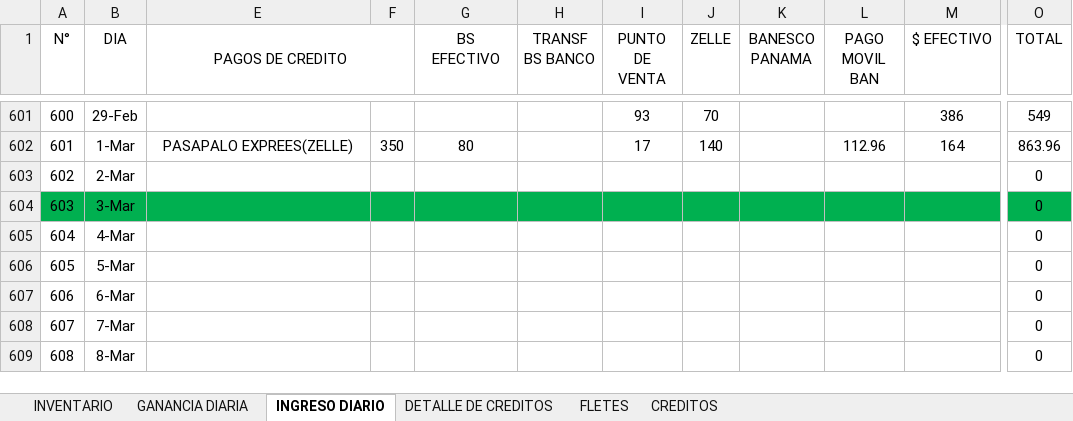
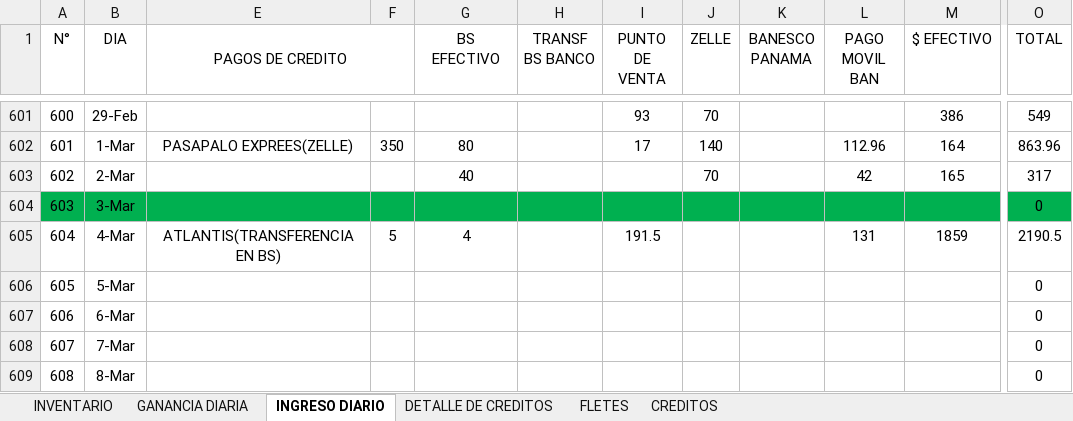
Before and after one commit to JPuente25/Proinca, an Excel workbook: LISTA DE PRODUCTOS PROINCA.xlsx, sheet INGRESO DIARIO, drawn as a sheet; only a part is shown, gaps mark what is left out; values as stored, in another font and other column widths than the file's, no borders; the diff names each change by its address in the sheet, - before the commit and + after, or states it on an @@ line.

Commit message:
diario

```diff
--- a/LISTA DE PRODUCTOS PROINCA.xlsx (sheet INGRESO DIARIO)
+++ b/LISTA DE PRODUCTOS PROINCA.xlsx (sheet INGRESO DIARIO)
-G603 (BS EFECTIVO): (empty)
+G603 (BS EFECTIVO): 40
-J603 (ZELLE): (empty)
+J603 (ZELLE): 70
-L603 (PAGO MOVIL BAN): (empty)
+L603 (PAGO MOVIL BAN): 42
-M603 ($ EFECTIVO): (empty)
+M603 ($ EFECTIVO): 165
-O603 (TOTAL): 0
+O603 (TOTAL): 317
-E605 (PAGOS DE CREDITO): (empty)
+E605 (PAGOS DE CREDITO): ATLANTIS(TRANSFERENCIA EN BS)
-F605: (empty)
+F605: 5
-G605 (BS EFECTIVO): (empty)
+G605 (BS EFECTIVO): 4
-I605 (PUNTO DE VENTA): (empty)
+I605 (PUNTO DE VENTA): 191.5
-L605 (PAGO MOVIL BAN): (empty)
+L605 (PAGO MOVIL BAN): 131
-M605 ($ EFECTIVO): (empty)
+M605 ($ EFECTIVO): 1859
-O605 (TOTAL): 0
+O605 (TOTAL): 2190.5
```
Also changed, not shown: sheet DETALLE DE CREDITOS, sheet CREDITOS, sheet GANANCIA DIARIA, sheet FLETES, formulas that keep their value, hidden cells.
